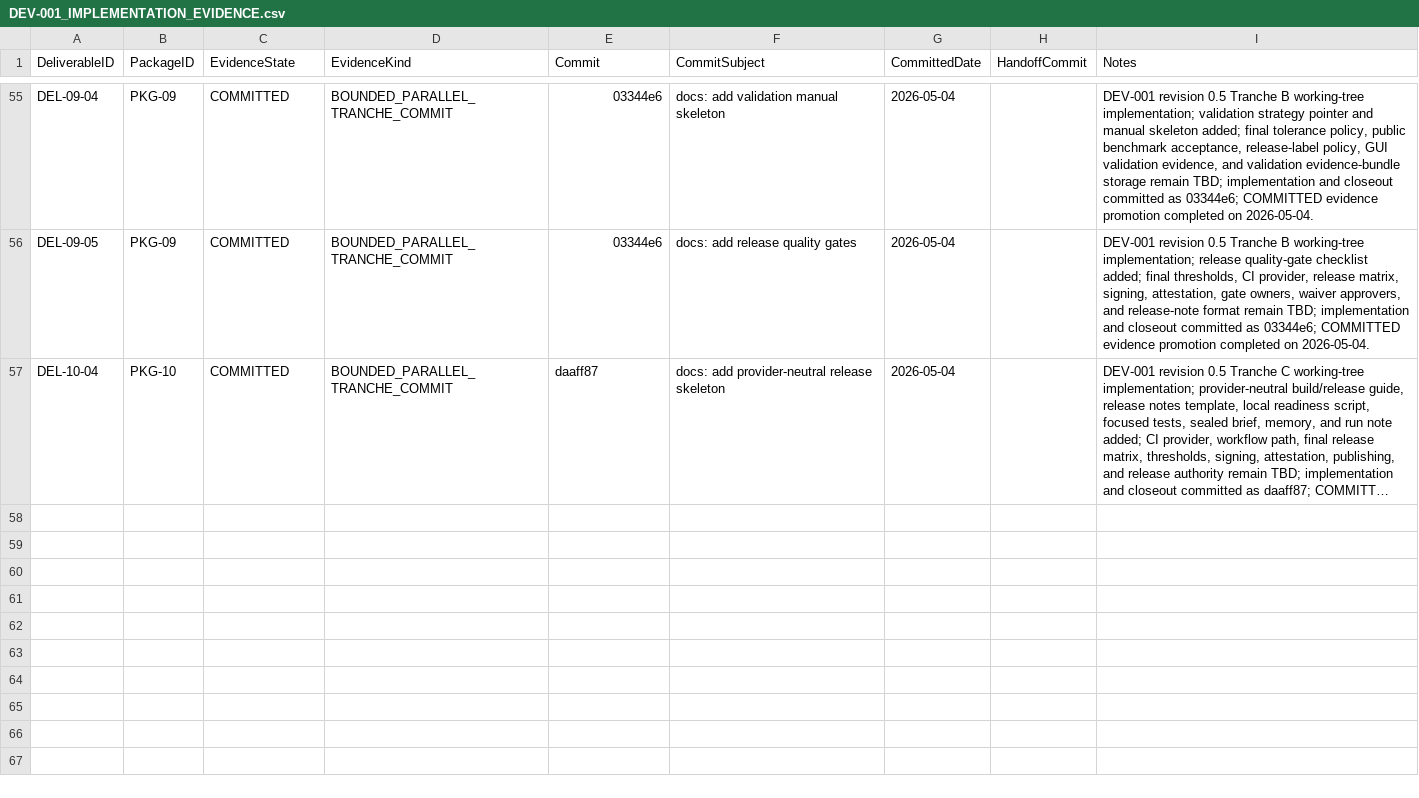
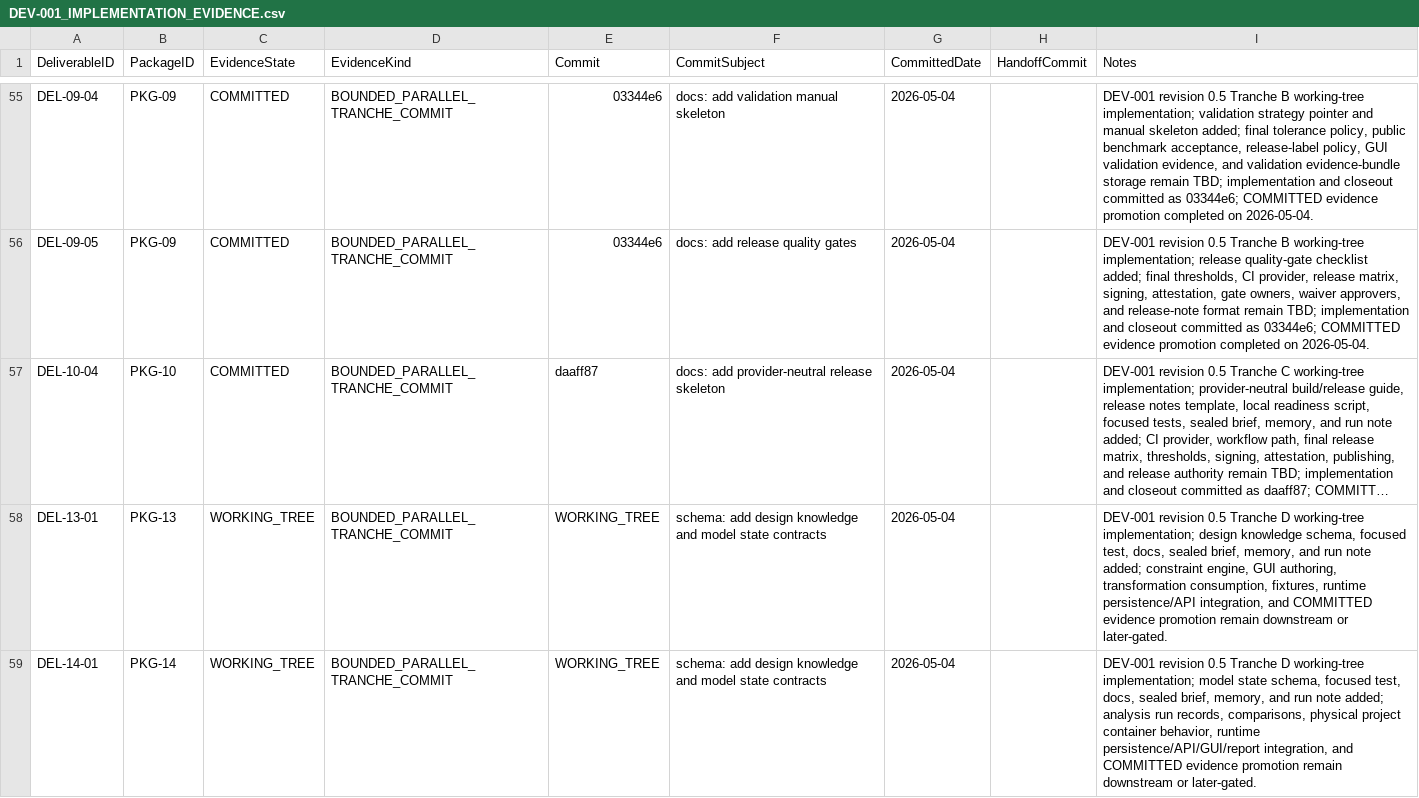
Before and after one commit to sgttomas/chirality-piping, a CSV file: execution/_Coordination/DEV-001_IMPLEMENTATION_EVIDENCE.csv, drawn as a sheet; only a part is shown, gaps mark what is left out; long unchanged cells end in …; the diff names each change by its address in the sheet, - before the commit and + after, or states it on an @@ line.

Commit message:
schema: add design knowledge and model state contracts

```diff
--- a/execution/_Coordination/DEV-001_IMPLEMENTATION_EVIDENCE.csv
+++ b/execution/_Coordination/DEV-001_IMPLEMENTATION_EVIDENCE.csv
+row 58: DEL-13-01 | PKG-13 | WORKING_TREE | BOUNDED_PARALLEL_TRANCHE_COMMIT | WORKING_TREE | schema: add design knowledge and model state contracts | 2026-05-04 |  | DEV-001 revision 0.5 Tranche D working-tree implementation; design knowledge schema, focused test, docs, sealed brief, memory, and run note added; constraint engine, GUI authoring, transformation consumption, fixtures, runtime persistence/API integration, and COMMITTED evidence promotion remain downstream or later-gated.
+row 59: DEL-14-01 | PKG-14 | WORKING_TREE | BOUNDED_PARALLEL_TRANCHE_COMMIT | WORKING_TREE | schema: add design knowledge and model state contracts | 2026-05-04 |  | DEV-001 revision 0.5 Tranche D working-tree implementation; model state schema, focused test, docs, sealed brief, memory, and run note added; analysis run records, comparisons, physical project container behavior, runtime persistence/API/GUI/report integration, and COMMITTED evidence promotion remain downstream or later-gated.
```
Also changed, not shown: execution/_Coordination/DEV-001_BLOCKER_QUEUE.csv, execution/_Coordination/DEV-001_REV05_IMPLEMENTATION_EVIDENCE_STATUS.csv, 21 other files.
